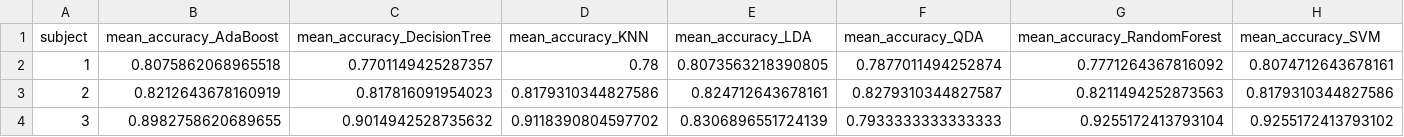
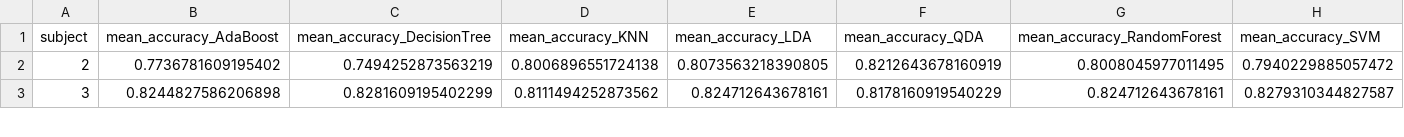
Before and after one commit to pevipe/eeg-eye-state-simulator-backend, a CSV file: results_to_upload/results/individual/10s/all_windows/full_results.csv, drawn as a sheet; only a part is shown; removed rows and columns are numbered as before the commit, all else as after; rows hold the shown columns only; the diff covers the shown part only; the diff names each change by its address in the sheet, - before the commit and + after, or states it on an @@ line.

```diff
--- a/results_to_upload/results/individual/10s/all_windows/full_results.csv
+++ b/results_to_upload/results/individual/10s/all_windows/full_results.csv
-row 2: 1 | 0.8075862068965518 | 0.7701149425287357 | 0.78 | 0.8073563218390805 | 0.7877011494252874 | 0.7771264367816092 | 0.8074712643678161
-B2 (mean_accuracy_AdaBoost): 0.8212643678160919
+B2 (mean_accuracy_AdaBoost): 0.7736781609195402
-C2 (mean_accuracy_DecisionTree): 0.817816091954023
+C2 (mean_accuracy_DecisionTree): 0.7494252873563219
-D2 (mean_accuracy_KNN): 0.8179310344827586
+D2 (mean_accuracy_KNN): 0.8006896551724138
-E2 (mean_accuracy_LDA): 0.824712643678161
+E2 (mean_accuracy_LDA): 0.8073563218390805
-F2 (mean_accuracy_QDA): 0.8279310344827587
+F2 (mean_accuracy_QDA): 0.8212643678160919
-G2 (mean_accuracy_RandomForest): 0.8211494252873563
+G2 (mean_accuracy_RandomForest): 0.8008045977011495
-H2 (mean_accuracy_SVM): 0.8179310344827586
+H2 (mean_accuracy_SVM): 0.7940229885057472
-B3 (mean_accuracy_AdaBoost): 0.8982758620689655
+B3 (mean_accuracy_AdaBoost): 0.8244827586206898
-C3 (mean_accuracy_DecisionTree): 0.9014942528735632
+C3 (mean_accuracy_DecisionTree): 0.8281609195402299
-D3 (mean_accuracy_KNN): 0.9118390804597702
+D3 (mean_accuracy_KNN): 0.8111494252873562
-E3 (mean_accuracy_LDA): 0.8306896551724139
+E3 (mean_accuracy_LDA): 0.824712643678161
-F3 (mean_accuracy_QDA): 0.7933333333333333
+F3 (mean_accuracy_QDA): 0.8178160919540229
-G3 (mean_accuracy_RandomForest): 0.9255172413793104
+G3 (mean_accuracy_RandomForest): 0.824712643678161
-H3 (mean_accuracy_SVM): 0.9255172413793102
+H3 (mean_accuracy_SVM): 0.8279310344827587
```
Also changed, not shown: 1 added row and 70 edited cells elsewhere in this file, results_to_upload/hyperparams/collective/10s/pure_windows.csv, results_to_upload/hyperparams/individual/10s/pure_windows.csv, 23 other files.
